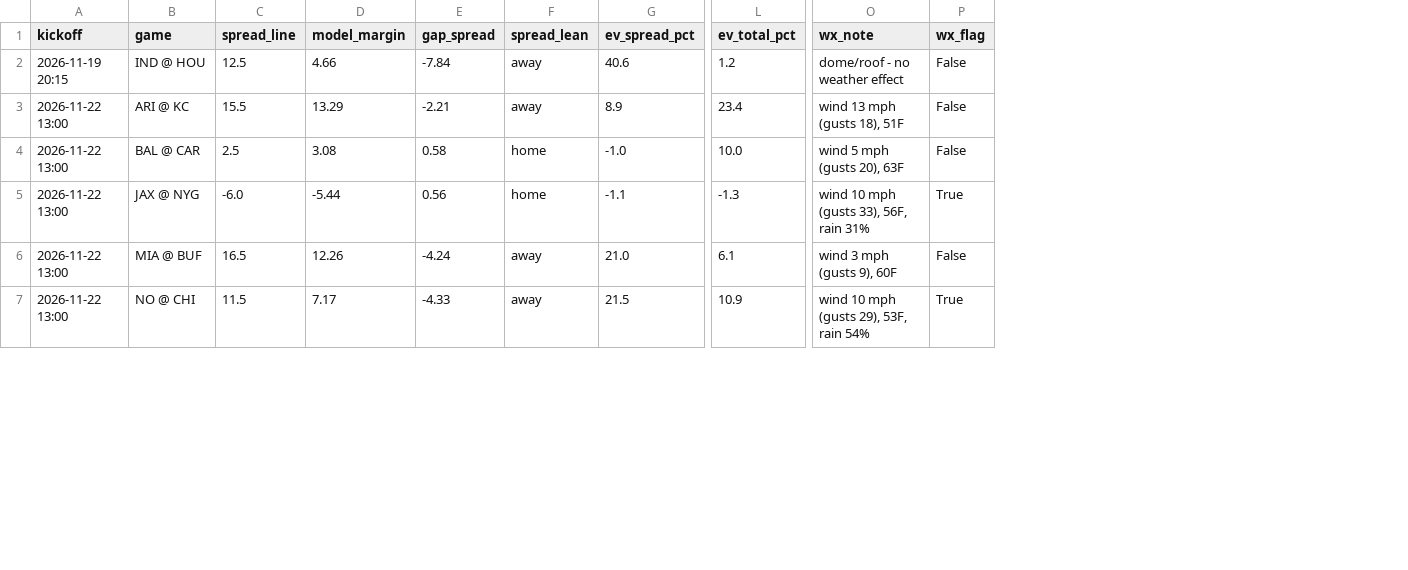
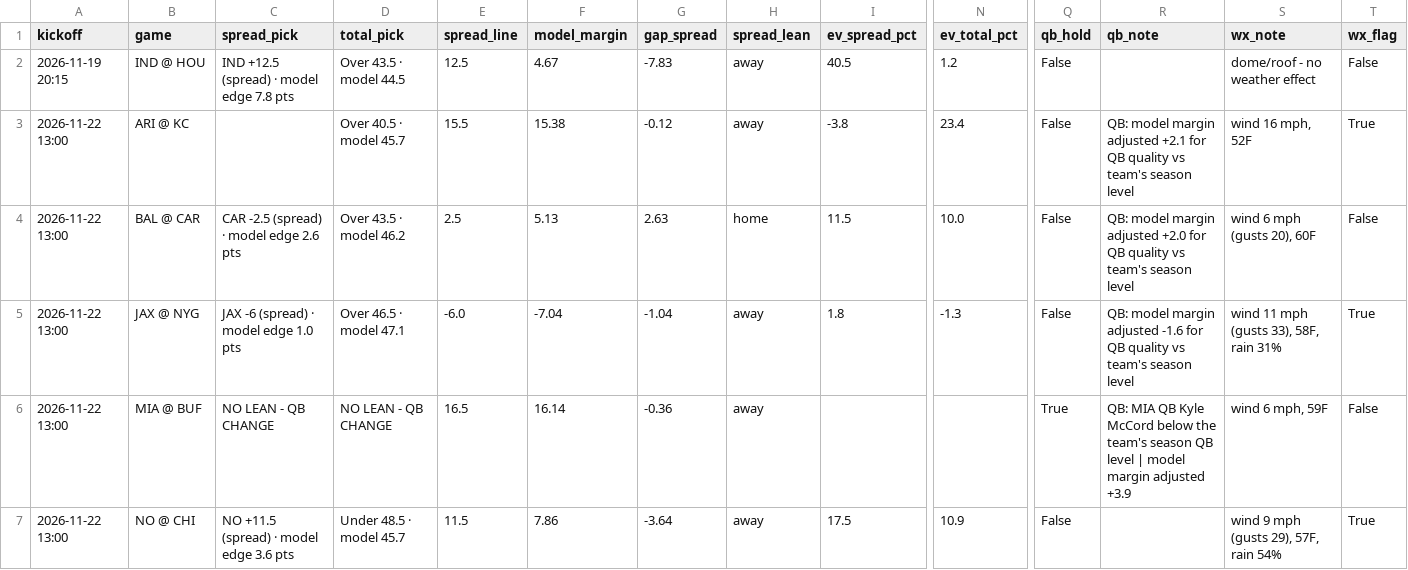
Before and after one commit to bmartinez83/nfl-cfb, a CSV file: outputs/nfl_weekly_predictions.csv, drawn as a sheet; only a part is shown, gaps mark what is left out; addresses are those after the commit; the diff covers the shown part only; the diff names each change by its address in the sheet, - before the commit and + after, or states it on an @@ line.

```diff
--- a/outputs/nfl_weekly_predictions.csv
+++ b/outputs/nfl_weekly_predictions.csv
+column C (spread_pick), rows 2-7: IND +12.5 (spread) · model edge 7.8 pts |  | CAR -2.5 (spread) · model edge 2.6 pts | JAX -6 (spread) · model edge 1.0 pts | NO LEAN - QB CHANGE | NO +11.5 (spread) · model edge 3.6 pts
+column D (total_pick), rows 2-7: Over 43.5 · model 44.5 | Over 40.5 · model 45.7 | Over 43.5 · model 46.2 | Over 46.5 · model 47.1 | NO LEAN - QB CHANGE | Under 48.5 · model 45.7
+column Q (qb_hold), rows 2-7: False | False | False | False | True | False
+column R (qb_note), rows 3-6: QB: model margin adjusted +2.1 for QB quality vs team's season level | QB: model margin adjusted +2.0 for QB quality vs team's season level | QB: model margin adjusted -1.6 for QB quality vs team's season level | QB: MIA QB Kyle McCord below the team's season QB level | model margin adjusted +3.9
-F2 (model_margin): 4.66
+F2 (model_margin): 4.67
-G2 (gap_spread): -7.84
+G2 (gap_spread): -7.83
-I2 (ev_spread_pct): 40.6
+I2 (ev_spread_pct): 40.5
-F3 (model_margin): 13.29
+F3 (model_margin): 15.38
-G3 (gap_spread): -2.21
+G3 (gap_spread): -0.12
-I3 (ev_spread_pct): 8.9
+I3 (ev_spread_pct): -3.8
-S3 (wx_note): wind 13 mph (gusts 18), 51F
+S3 (wx_note): wind 16 mph, 52F
-T3 (wx_flag): False
+T3 (wx_flag): True
-F4 (model_margin): 3.08
+F4 (model_margin): 5.13
-G4 (gap_spread): 0.58
+G4 (gap_spread): 2.63
-I4 (ev_spread_pct): -1.0
+I4 (ev_spread_pct): 11.5
-S4 (wx_note): wind 5 mph (gusts 20), 63F
+S4 (wx_note): wind 6 mph (gusts 20), 60F
-F5 (model_margin): -5.44
+F5 (model_margin): -7.04
-G5 (gap_spread): 0.56
+G5 (gap_spread): -1.04
-H5 (spread_lean): home
+H5 (spread_lean): away
-I5 (ev_spread_pct): -1.1
+I5 (ev_spread_pct): 1.8
-S5 (wx_note): wind 10 mph (gusts 33), 56F, rain 31%
+S5 (wx_note): wind 11 mph (gusts 33), 58F, rain 31%
-F6 (model_margin): 12.26
+F6 (model_margin): 16.14
-G6 (gap_spread): -4.24
+G6 (gap_spread): -0.36
-I6 (ev_spread_pct): 21.0
+I6 (ev_spread_pct): (empty)
-N6 (ev_total_pct): 6.1
+N6 (ev_total_pct): (empty)
-S6 (wx_note): wind 3 mph (gusts 9), 60F
+S6 (wx_note): wind 6 mph, 59F
-F7 (model_margin): 7.17
+F7 (model_margin): 7.86
-G7 (gap_spread): -4.33
+G7 (gap_spread): -3.64
-I7 (ev_spread_pct): 21.5
+I7 (ev_spread_pct): 17.5
-S7 (wx_note): wind 10 mph (gusts 29), 53F, rain 54%
+S7 (wx_note): wind 9 mph (gusts 29), 57F, rain 54%
```
Also changed, not shown: 31 edited cells elsewhere in this file, outputs/nfl_log.csv, 1 other file.
